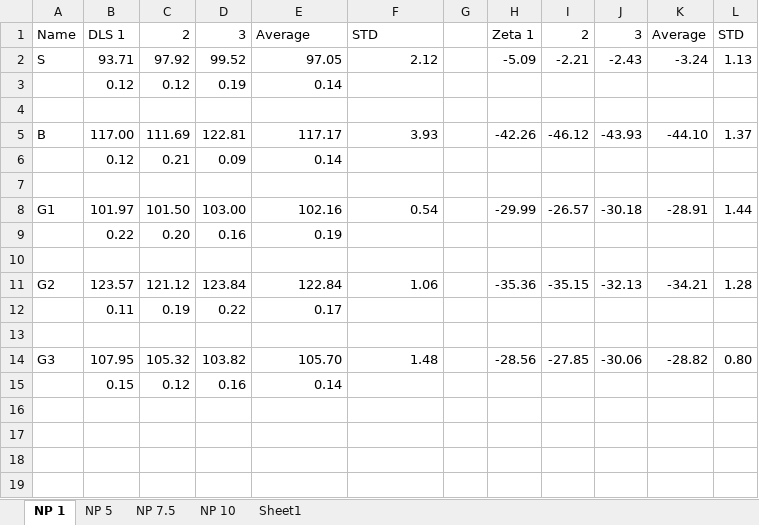
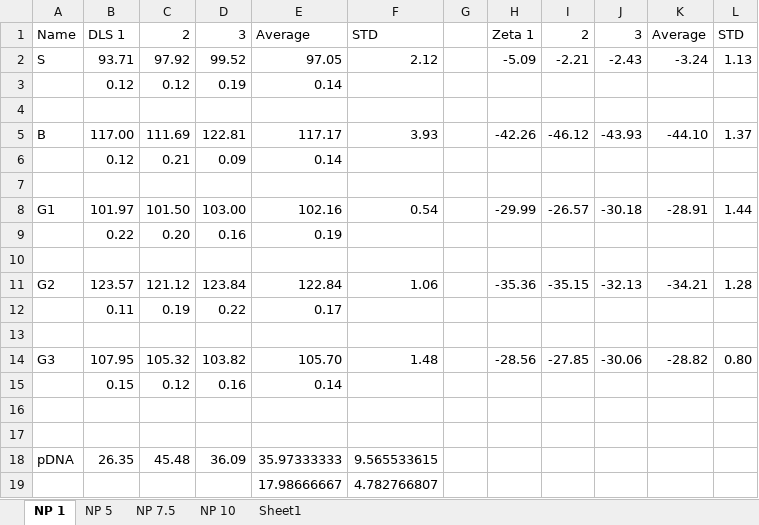
Before and after one commit to aryellewright/Kumar-Biomaterials-Lab, an Excel workbook: DLS_Plots/022124_DLSZeta_gradientcopoly_NP1,5,7.5,10_pDNA50to10 copy.xlsx, sheet NP 1, drawn as a sheet; values as stored, in another font and other column widths than the file's, no borders; the diff names each change by its address in the sheet, - before the commit and + after, or states it on an @@ line.

```diff
--- a/DLS_Plots/022124_DLSZeta_gradientcopoly_NP1,5,7.5,10_pDNA50to10 copy.xlsx (sheet NP 1)
+++ b/DLS_Plots/022124_DLSZeta_gradientcopoly_NP1,5,7.5,10_pDNA50to10 copy.xlsx (sheet NP 1)
+row 16: (empty)
+row 17: (empty)
+row 18: pDNA | 26.35 | 45.48 | 36.09 | 35.97333333 | 9.565533615
+row 19:  |  |  |  | 17.98666667 | 4.782766807
```
Also changed, not shown: sheet Sheet1, CCK8-Transfection_Plots/20231211_CCK8-Transfection_DIPLibrary_reducedserum.xlsx, DLS_Plots/022324_DLSZeta_serum_gradientcopoly_NP1,5,7.5,10_pDNA50to10 copy.xlsx, 9 other files.
